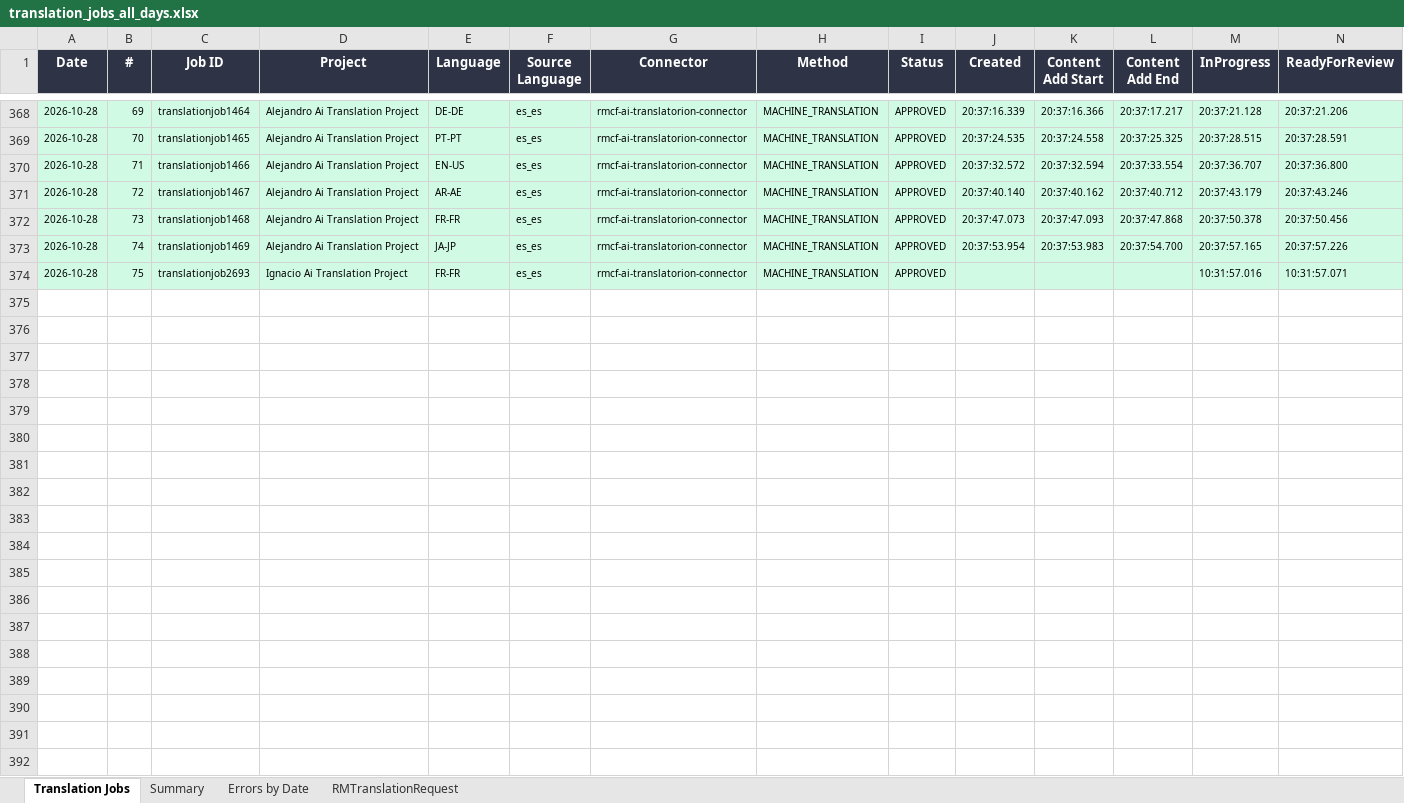
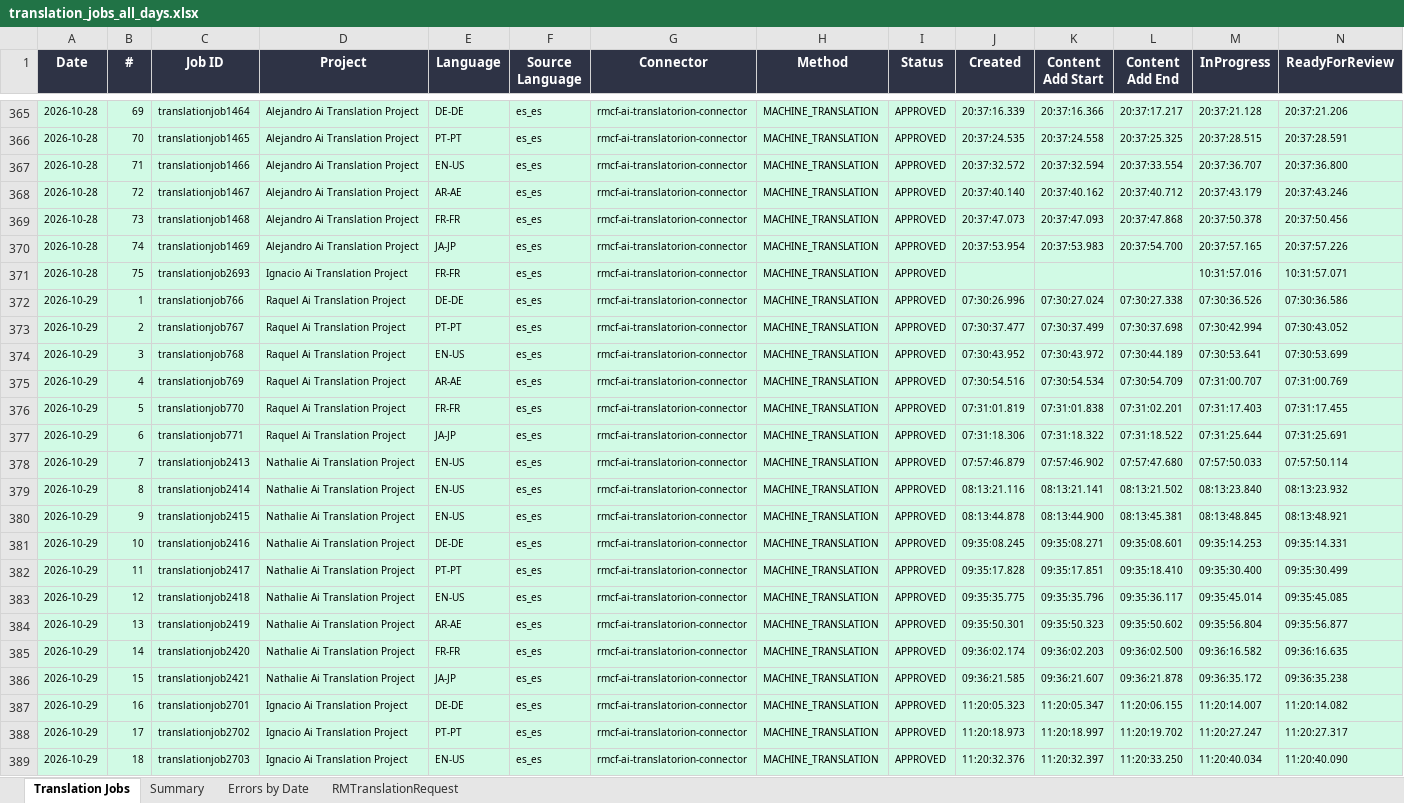
Before and after one commit to adeporra/rm-translation-reports, an Excel workbook: translation_jobs_all_days.xlsx, sheet Translation Jobs, drawn as a sheet; only a part is shown, gaps mark what is left out; values as stored, in another font and other column widths than the file's, no borders; rows hold the shown columns only; the diff covers the shown part only; the diff names each change by its address in the sheet, - before the commit and + after, or states it on an @@ line.

```diff
--- a/translation_jobs_all_days.xlsx (sheet Translation Jobs)
+++ b/translation_jobs_all_days.xlsx (sheet Translation Jobs)
+row 372: 2026-10-29 | 1 | translationjob766 | Raquel Ai Translation Project | DE-DE | es_es | rmcf-ai-translatorion-connector | MACHINE_TRANSLATION | APPROVED | 07:30:26.996 | 07:30:27.024 | 07:30:27.338 | 07:30:36.526 | 07:30:36.586
+row 373: 2026-10-29 | 2 | translationjob767 | Raquel Ai Translation Project | PT-PT | es_es | rmcf-ai-translatorion-connector | MACHINE_TRANSLATION | APPROVED | 07:30:37.477 | 07:30:37.499 | 07:30:37.698 | 07:30:42.994 | 07:30:43.052
+row 374: 2026-10-29 | 3 | translationjob768 | Raquel Ai Translation Project | EN-US | es_es | rmcf-ai-translatorion-connector | MACHINE_TRANSLATION | APPROVED | 07:30:43.952 | 07:30:43.972 | 07:30:44.189 | 07:30:53.641 | 07:30:53.699
+row 375: 2026-10-29 | 4 | translationjob769 | Raquel Ai Translation Project | AR-AE | es_es | rmcf-ai-translatorion-connector | MACHINE_TRANSLATION | APPROVED | 07:30:54.516 | 07:30:54.534 | 07:30:54.709 | 07:31:00.707 | 07:31:00.769
+row 376: 2026-10-29 | 5 | translationjob770 | Raquel Ai Translation Project | FR-FR | es_es | rmcf-ai-translatorion-connector | MACHINE_TRANSLATION | APPROVED | 07:31:01.819 | 07:31:01.838 | 07:31:02.201 | 07:31:17.403 | 07:31:17.455
+row 377: 2026-10-29 | 6 | translationjob771 | Raquel Ai Translation Project | JA-JP | es_es | rmcf-ai-translatorion-connector | MACHINE_TRANSLATION | APPROVED | 07:31:18.306 | 07:31:18.322 | 07:31:18.522 | 07:31:25.644 | 07:31:25.691
+row 378: 2026-10-29 | 7 | translationjob2413 | Nathalie Ai Translation Project | EN-US | es_es | rmcf-ai-translatorion-connector | MACHINE_TRANSLATION | APPROVED | 07:57:46.879 | 07:57:46.902 | 07:57:47.680 | 07:57:50.033 | 07:57:50.114
+row 379: 2026-10-29 | 8 | translationjob2414 | Nathalie Ai Translation Project | EN-US | es_es | rmcf-ai-translatorion-connector | MACHINE_TRANSLATION | APPROVED | 08:13:21.116 | 08:13:21.141 | 08:13:21.502 | 08:13:23.840 | 08:13:23.932
+row 380: 2026-10-29 | 9 | translationjob2415 | Nathalie Ai Translation Project | EN-US | es_es | rmcf-ai-translatorion-connector | MACHINE_TRANSLATION | APPROVED | 08:13:44.878 | 08:13:44.900 | 08:13:45.381 | 08:13:48.845 | 08:13:48.921
+row 381: 2026-10-29 | 10 | translationjob2416 | Nathalie Ai Translation Project | DE-DE | es_es | rmcf-ai-translatorion-connector | MACHINE_TRANSLATION | APPROVED | 09:35:08.245 | 09:35:08.271 | 09:35:08.601 | 09:35:14.253 | 09:35:14.331
+row 382: 2026-10-29 | 11 | translationjob2417 | Nathalie Ai Translation Project | PT-PT | es_es | rmcf-ai-translatorion-connector | MACHINE_TRANSLATION | APPROVED | 09:35:17.828 | 09:35:17.851 | 09:35:18.410 | 09:35:30.400 | 09:35:30.499
+row 383: 2026-10-29 | 12 | translationjob2418 | Nathalie Ai Translation Project | EN-US | es_es | rmcf-ai-translatorion-connector | MACHINE_TRANSLATION | APPROVED | 09:35:35.775 | 09:35:35.796 | 09:35:36.117 | 09:35:45.014 | 09:35:45.085
+row 384: 2026-10-29 | 13 | translationjob2419 | Nathalie Ai Translation Project | AR-AE | es_es | rmcf-ai-translatorion-connector | MACHINE_TRANSLATION | APPROVED | 09:35:50.301 | 09:35:50.323 | 09:35:50.602 | 09:35:56.804 | 09:35:56.877
+row 385: 2026-10-29 | 14 | translationjob2420 | Nathalie Ai Translation Project | FR-FR | es_es | rmcf-ai-translatorion-connector | MACHINE_TRANSLATION | APPROVED | 09:36:02.174 | 09:36:02.203 | 09:36:02.500 | 09:36:16.582 | 09:36:16.635
+row 386: 2026-10-29 | 15 | translationjob2421 | Nathalie Ai Translation Project | JA-JP | es_es | rmcf-ai-translatorion-connector | MACHINE_TRANSLATION | APPROVED | 09:36:21.585 | 09:36:21.607 | 09:36:21.878 | 09:36:35.172 | 09:36:35.238
+row 387: 2026-10-29 | 16 | translationjob2701 | Ignacio Ai Translation Project | DE-DE | es_es | rmcf-ai-translatorion-connector | MACHINE_TRANSLATION | APPROVED | 11:20:05.323 | 11:20:05.347 | 11:20:06.155 | 11:20:14.007 | 11:20:14.082
+row 388: 2026-10-29 | 17 | translationjob2702 | Ignacio Ai Translation Project | PT-PT | es_es | rmcf-ai-translatorion-connector | MACHINE_TRANSLATION | APPROVED | 11:20:18.973 | 11:20:18.997 | 11:20:19.702 | 11:20:27.247 | 11:20:27.317
+row 389: 2026-10-29 | 18 | translationjob2703 | Ignacio Ai Translation Project | EN-US | es_es | rmcf-ai-translatorion-connector | MACHINE_TRANSLATION | APPROVED | 11:20:32.376 | 11:20:32.397 | 11:20:33.250 | 11:20:40.034 | 11:20:40.090
```
Also changed, not shown: 37 added rows and 3 removed rows elsewhere in this sheet, sheet Summary, sheet RMTranslationRequest, sheet Errors by Date, 5 other files.
